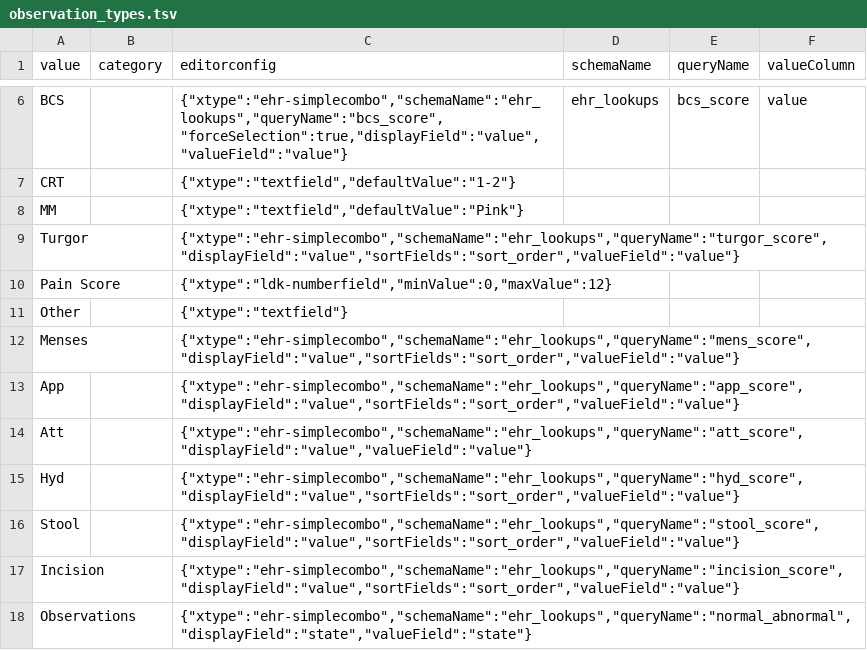
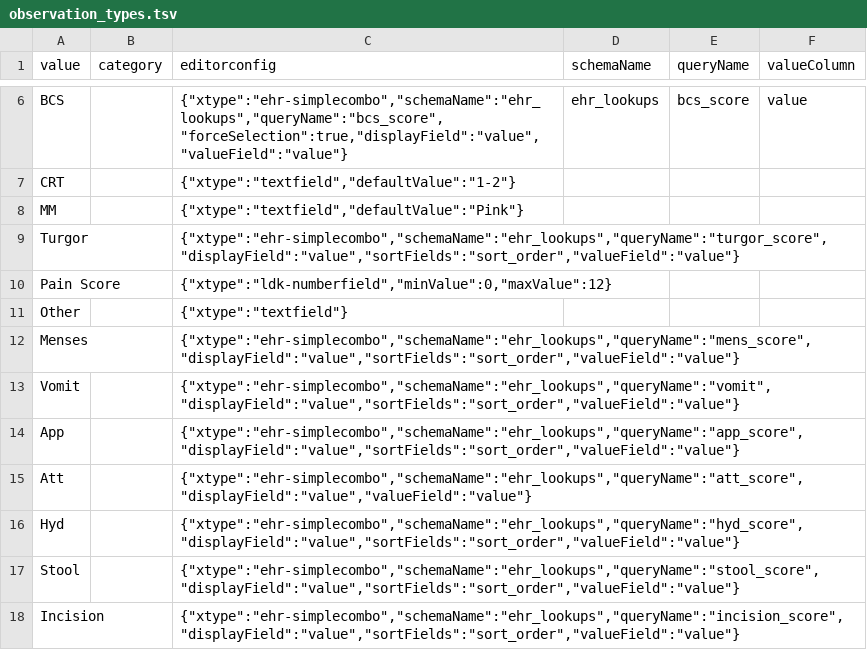
Before and after one commit to LabKey/onprcEHRModules, a TSV file: onprc_ehr/resources/data/observation_types.tsv, drawn as a sheet; only a part is shown, gaps mark what is left out; the shorter side is filled out with more unchanged rows.

Commit message:
Added the Vomit values to the tsv files

```diff
--- a/onprc_ehr/resources/data/observation_types.tsv
+++ b/onprc_ehr/resources/data/observation_types.tsv
@@ -12,2 +12,3 @@ Other		{"xtype":"textfield"}
 Menses		{"xtype":"ehr-simplecombo","schemaName":"ehr_lookups","queryName":"mens_score","displayField":"value","sortFields":"sort_order","valueField":"value"}
+Vomit		{"xtype":"ehr-simplecombo","schemaName":"ehr_lookups","queryName":"vomit","displayField":"value","sortFields":"sort_order","valueField":"value"}
 App		{"xtype":"ehr-simplecombo","schemaName":"ehr_lookups","queryName":"app_score","displayField":"value","sortFields":"sort_order","valueField":"value"}
```
Also changed, not shown: onprc_ehr/resources/data/lookup_sets.tsv.
